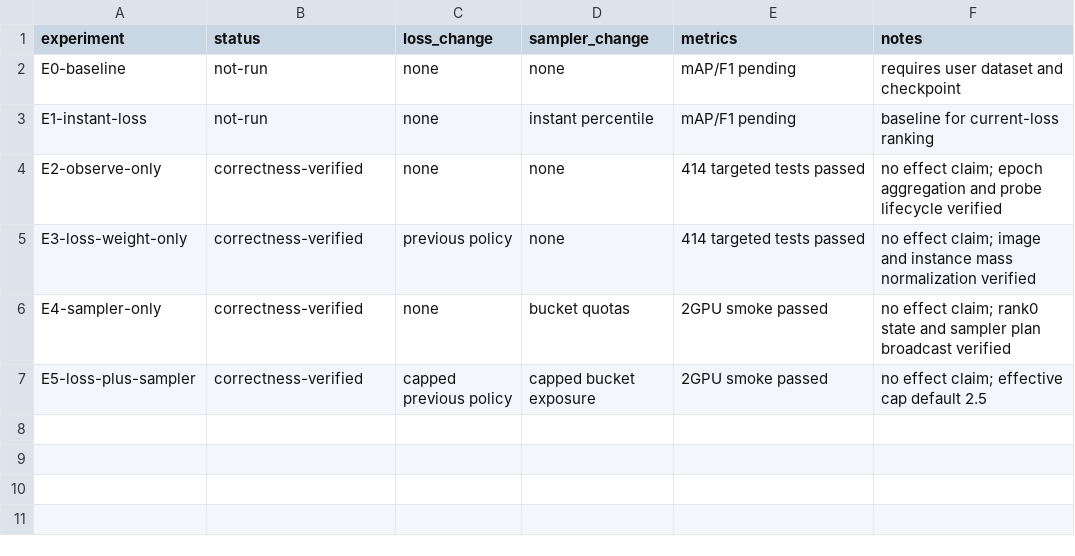
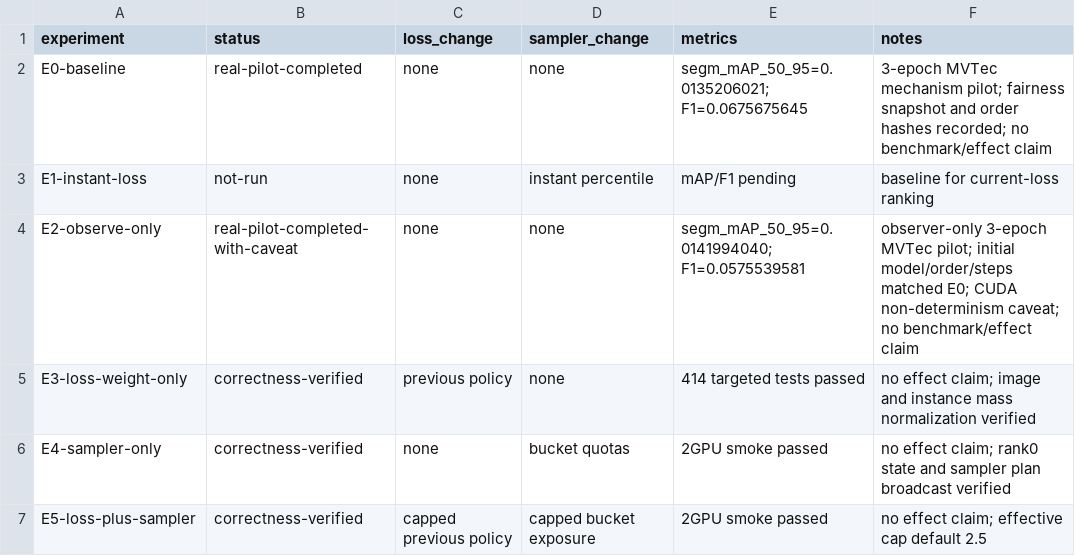
Before and after one commit to HankLiu2020/rf-detr, a CSV file: reports/ablation_results.csv, drawn as a sheet.

```diff
--- a/reports/ablation_results.csv
+++ b/reports/ablation_results.csv
@@ -1,5 +1,5 @@
 experiment,status,loss_change,sampler_change,metrics,notes
-E0-baseline,not-run,none,none,mAP/F1 pending,requires user dataset and checkpoint
+E0-baseline,real-pilot-completed,none,none,segm_mAP_50_95=0.0135206021; F1=0.0675675645,3-epoch MVTec mechanism pilot; fairness snapshot and order hashes recorded; no benchmark/effect claim
 E1-instant-loss,not-run,none,instant percentile,mAP/F1 pending,baseline for current-loss ranking
-E2-observe-only,correctness-verified,none,none,414 targeted tests passed,no effect claim; epoch aggregation and probe lifecycle verified
+E2-observe-only,real-pilot-completed-with-caveat,none,none,segm_mAP_50_95=0.0141994040; F1=0.0575539581,observer-only 3-epoch MVTec pilot; initial model/order/steps matched E0; CUDA non-determinism caveat; no benchmark/effect claim
 E3-loss-weight-only,correctness-verified,previous policy,none,414 targeted tests passed,no effect claim; image and instance mass normalization verified
```
Also changed, not shown: 13 other files.
